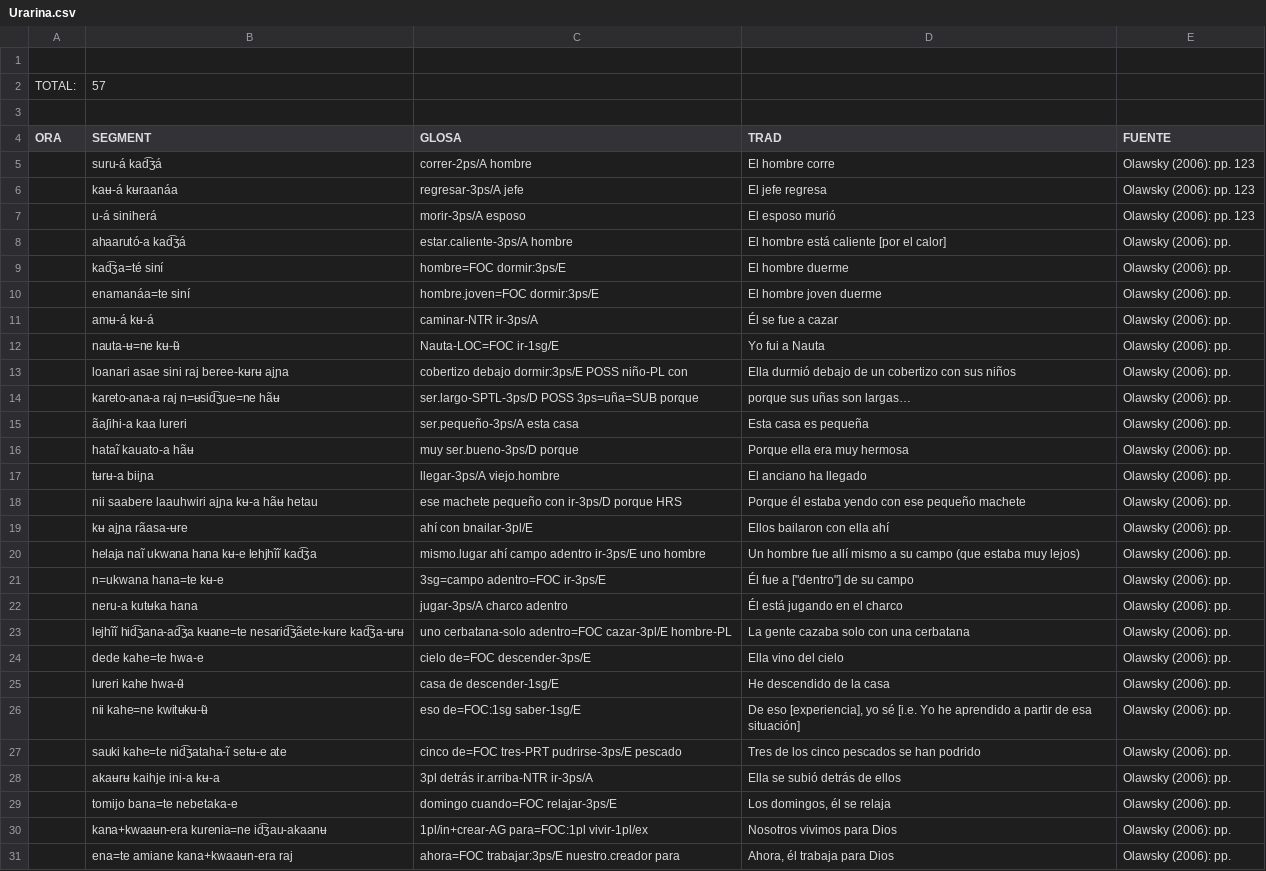
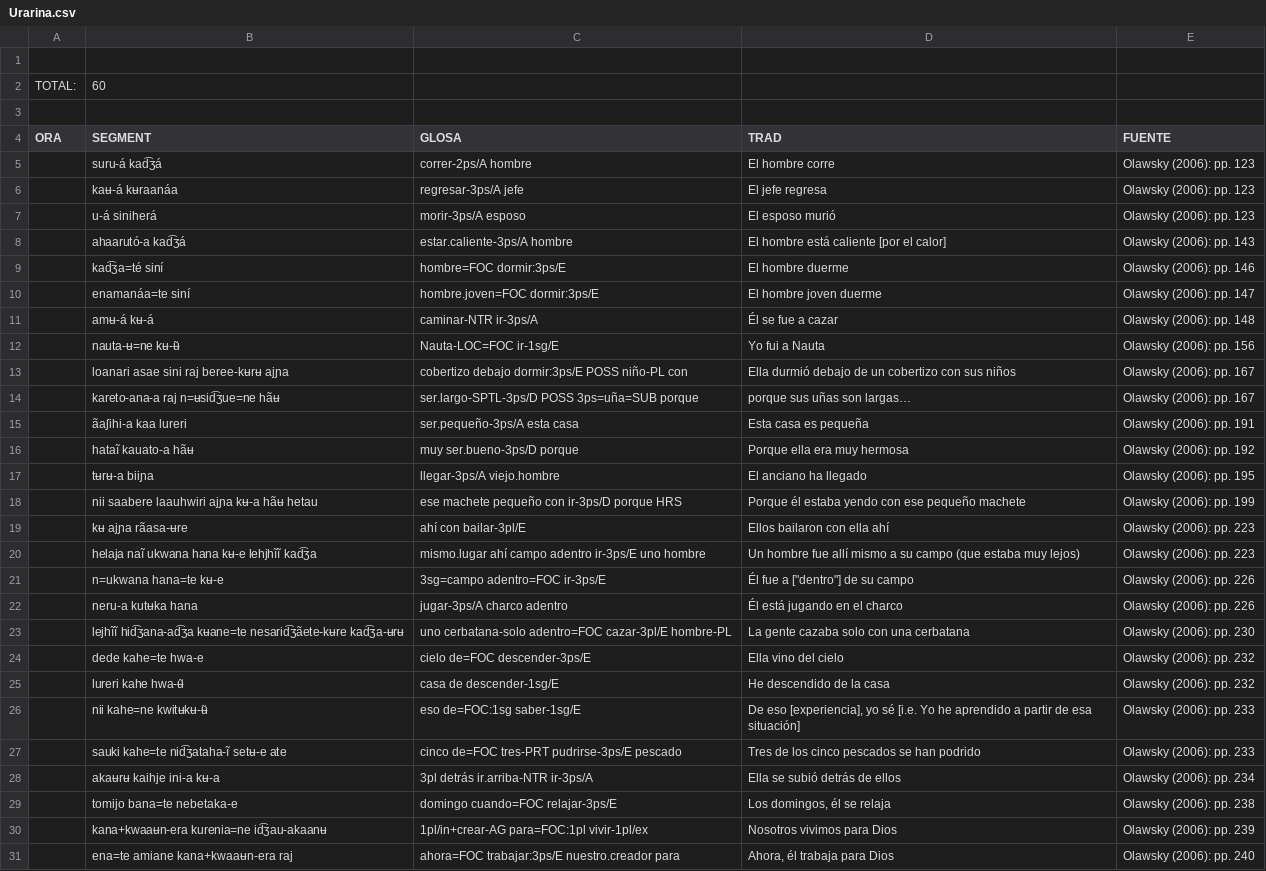
Before and after one commit to MuffinLinwist/inamaz, a CSV file: DATA/Cláusulas/Urarina.csv, drawn as a sheet; only a part is shown; the diff covers the shown part only; the diff names each change by its address in the sheet, - before the commit and + after, or states it on an @@ line.

Commit message:
Source on Urarina.csv

```diff
--- a/DATA/Cláusulas/Urarina.csv
+++ b/DATA/Cláusulas/Urarina.csv
-B2 (SEGMENT): 57
+B2 (SEGMENT): 60
-E8 (FUENTE): Olawsky (2006): pp.
+E8 (FUENTE): Olawsky (2006): pp. 143
-E9 (FUENTE): Olawsky (2006): pp.
+E9 (FUENTE): Olawsky (2006): pp. 146
-E10 (FUENTE): Olawsky (2006): pp.
+E10 (FUENTE): Olawsky (2006): pp. 147
-E11 (FUENTE): Olawsky (2006): pp.
+E11 (FUENTE): Olawsky (2006): pp. 148
-E12 (FUENTE): Olawsky (2006): pp.
+E12 (FUENTE): Olawsky (2006): pp. 156
-E13:E14 (FUENTE): Olawsky (2006): pp.
+E13:E14 (FUENTE): Olawsky (2006): pp. 167
-E15 (FUENTE): Olawsky (2006): pp.
+E15 (FUENTE): Olawsky (2006): pp. 191
-E16 (FUENTE): Olawsky (2006): pp.
+E16 (FUENTE): Olawsky (2006): pp. 192
-E17 (FUENTE): Olawsky (2006): pp.
+E17 (FUENTE): Olawsky (2006): pp. 195
-E18 (FUENTE): Olawsky (2006): pp.
+E18 (FUENTE): Olawsky (2006): pp. 199
-C19 (GLOSA): ahí con bnailar-3pl/E
+C19 (GLOSA): ahí con bailar-3pl/E
-E19:E20 (FUENTE): Olawsky (2006): pp.
+E19:E20 (FUENTE): Olawsky (2006): pp. 223
-E21:E22 (FUENTE): Olawsky (2006): pp.
+E21:E22 (FUENTE): Olawsky (2006): pp. 226
-E23 (FUENTE): Olawsky (2006): pp.
+E23 (FUENTE): Olawsky (2006): pp. 230
-E24:E25 (FUENTE): Olawsky (2006): pp.
+E24:E25 (FUENTE): Olawsky (2006): pp. 232
-E26:E27 (FUENTE): Olawsky (2006): pp.
+E26:E27 (FUENTE): Olawsky (2006): pp. 233
-E28 (FUENTE): Olawsky (2006): pp.
+E28 (FUENTE): Olawsky (2006): pp. 234
-E29 (FUENTE): Olawsky (2006): pp.
+E29 (FUENTE): Olawsky (2006): pp. 238
-E30 (FUENTE): Olawsky (2006): pp.
+E30 (FUENTE): Olawsky (2006): pp. 239
-E31 (FUENTE): Olawsky (2006): pp.
+E31 (FUENTE): Olawsky (2006): pp. 240
```
Also changed, not shown: 3 added rows, 1 removed row and 30 edited cells elsewhere in this file.
